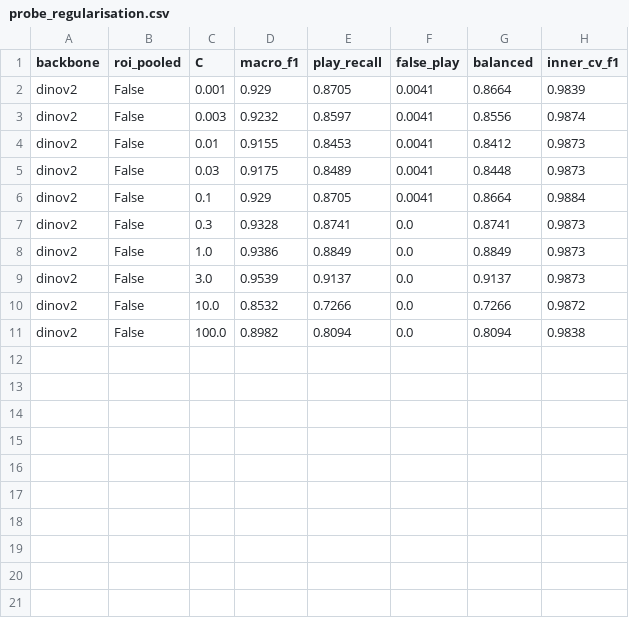
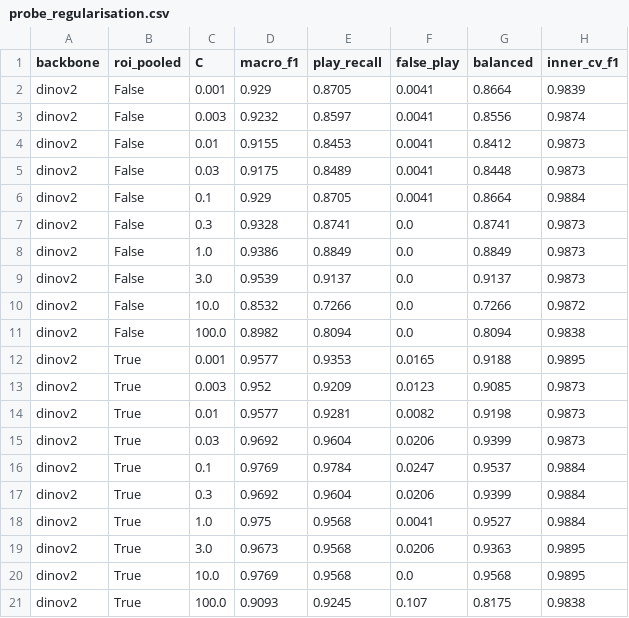
Before and after one commit to Mariam-Srour2003/multi-pitch-occupancy, a CSV file: results/probe_regularisation.csv, drawn as a sheet.

```diff
--- a/results/probe_regularisation.csv
+++ b/results/probe_regularisation.csv
@@ -11 +11,11 @@ dinov2,False,10.0,0.8532,0.7266,0.0,0.7266,0.9872
 dinov2,False,100.0,0.8982,0.8094,0.0,0.8094,0.9838
+dinov2,True,0.001,0.9577,0.9353,0.0165,0.9188,0.9895
+dinov2,True,0.003,0.952,0.9209,0.0123,0.9085,0.9873
+dinov2,True,0.01,0.9577,0.9281,0.0082,0.9198,0.9873
+dinov2,True,0.03,0.9692,0.9604,0.0206,0.9399,0.9873
+dinov2,True,0.1,0.9769,0.9784,0.0247,0.9537,0.9884
+dinov2,True,0.3,0.9692,0.9604,0.0206,0.9399,0.9884
+dinov2,True,1.0,0.975,0.9568,0.0041,0.9527,0.9884
+dinov2,True,3.0,0.9673,0.9568,0.0206,0.9363,0.9895
+dinov2,True,10.0,0.9769,0.9568,0.0,0.9568,0.9895
+dinov2,True,100.0,0.9093,0.9245,0.107,0.8175,0.9838
```
Also changed, not shown: 7 other files.
